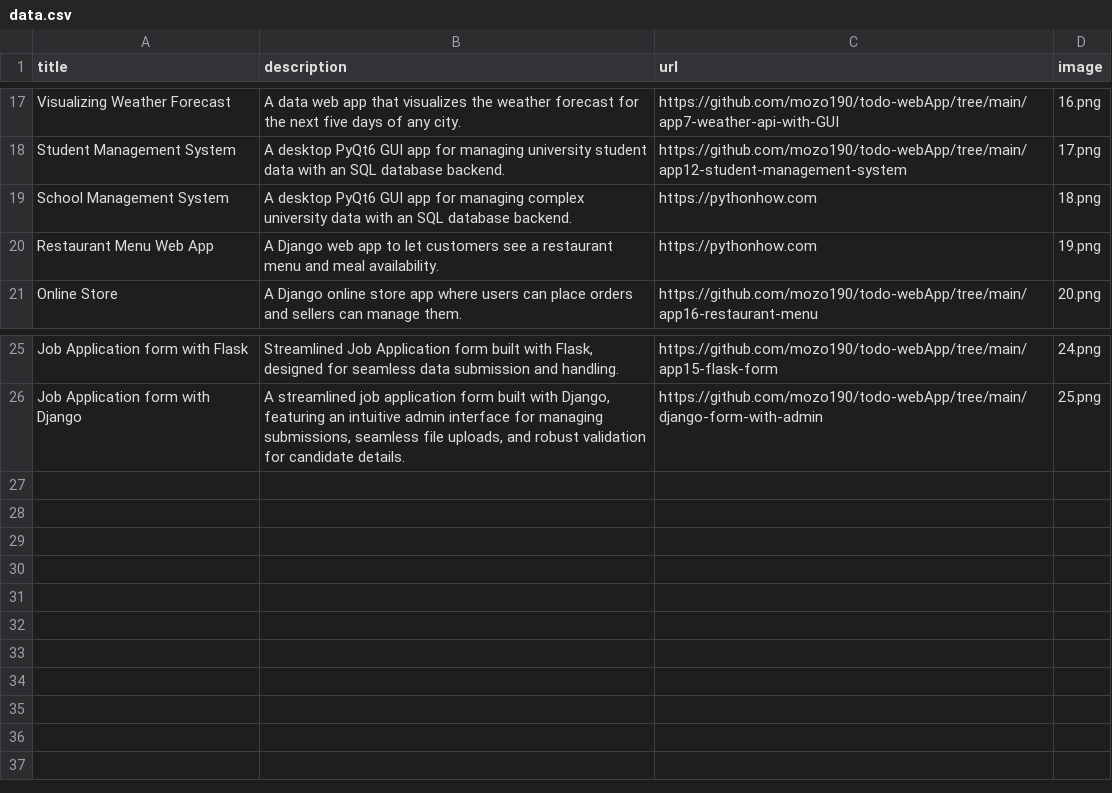
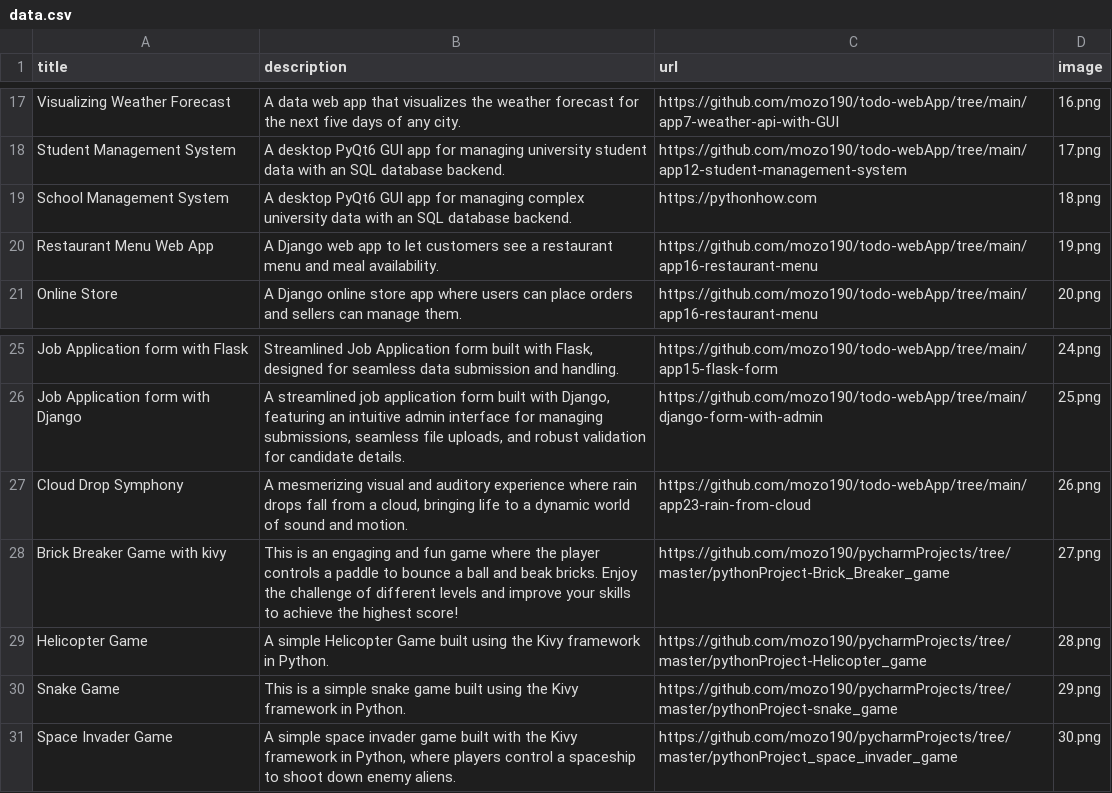
Before and after one commit to mozo190/todo-webApp, a CSV file: app2-portfolio/data.csv, drawn as a sheet; only a part is shown, gaps mark what is left out.

```diff
--- a/app2-portfolio/data.csv
+++ b/app2-portfolio/data.csv
@@ -19,3 +19,3 @@ Student Management System;A desktop PyQt6 GUI app for managing university studen
 School Management System;A desktop PyQt6 GUI app for managing complex university data with an SQL database backend.;https://pythonhow.com;18.png
-Restaurant Menu Web App;A Django web app to let customers see a restaurant menu and meal availability.;https://pythonhow.com;19.png
+Restaurant Menu Web App;A Django web app to let customers see a restaurant menu and meal availability.;https://github.com/mozo190/todo-webApp/tree/main/app16-restaurant-menu;19.png
 Online Store;A Django online store app where users can place orders and sellers can manage them.;https://github.com/mozo190/todo-webApp/tree/main/app16-restaurant-menu;20.png
@@ -26 +26,6 @@ Job Application form with Flask;Streamlined Job Application form built with Flas
 Job Application form with Django;A streamlined job application form built with Django, featuring an intuitive admin interface for managing submissions, seamless file uploads, and robust validation for candidate details.;https://github.com/mozo190/todo-webApp/tree/main/django-form-with-admin;25.png
+Cloud Drop Symphony;A mesmerizing visual and auditory experience where rain drops fall from a cloud, bringing life to a dynamic world of sound and motion.;https://github.com/mozo190/todo-webApp/tree/main/app23-rain-from-cloud;26.png
+Brick Breaker Game with kivy;This is an engaging and fun game where the player controls a paddle to bounce a ball and beak bricks. Enjoy the challenge of different levels and improve your skills to achieve the highest score!;https://github.com/mozo190/pycharmProjects/tree/master/pythonProject-Brick_Breaker_game;27.png
+Helicopter Game;A simple Helicopter Game built using the Kivy framework in Python.;https://github.com/mozo190/pycharmProjects/tree/master/pythonProject-Helicopter_game;28.png
+Snake Game;This is a simple snake game built using the Kivy framework in Python.;https://github.com/mozo190/pycharmProjects/tree/master/pythonProject-snake_game;29.png
+Space Invader Game;A simple space invader game built with the Kivy framework in Python, where players control a spaceship to shoot down enemy aliens.;https://github.com/mozo190/pycharmProjects/tree/master/pythonProject_space_invader_game;30.png
```
Also changed, not shown: 1 other file.
